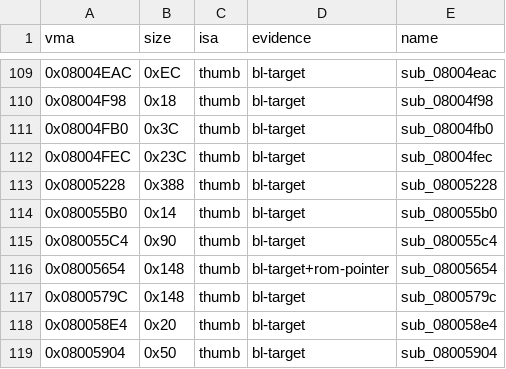
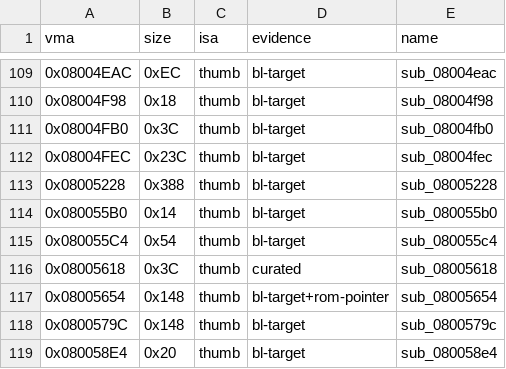
Before and after one commit to overjt/knidl, a CSV file: docs/analysis/symbols.csv, drawn as a sheet; only a part is shown, gaps mark what is left out; the shorter side is filled out with more unchanged rows.

```diff
--- a/docs/analysis/symbols.csv
+++ b/docs/analysis/symbols.csv
@@ -114,3 +114,4 @@ vma,size,isa,evidence,name
 0x080055B0,0x14,thumb,bl-target,sub_080055b0
-0x080055C4,0x90,thumb,bl-target,sub_080055c4
+0x080055C4,0x54,thumb,bl-target,sub_080055c4
+0x08005618,0x3C,thumb,curated,sub_08005618
 0x08005654,0x148,thumb,bl-target+rom-pointer,sub_08005654
```
Also changed, not shown: 25 other files.
